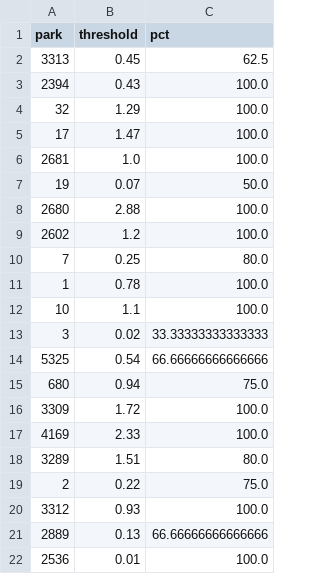
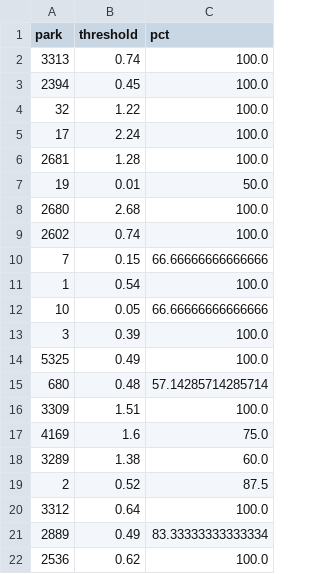
Before and after one commit to jefnic23/zell_baseball, a CSV file: app/data/reg_over_thresholds.csv, drawn as a sheet; only a part is shown; the diff covers the shown part only.

```diff
--- a/app/data/reg_over_thresholds.csv
+++ b/app/data/reg_over_thresholds.csv
@@ -1,22 +1,22 @@
 park,threshold,pct
-3313,0.45,62.5
-2394,0.43,100.0
-32,1.29,100.0
-17,1.47,100.0
-2681,1.0,100.0
-19,0.07,50.0
-2680,2.88,100.0
-2602,1.2,100.0
-7,0.25,80.0
-1,0.78,100.0
-10,1.1,100.0
-3,0.02,33.33333333333333
-5325,0.54,66.66666666666666
-680,0.94,75.0
-3309,1.72,100.0
-4169,2.33,100.0
-3289,1.51,80.0
-2,0.22,75.0
-3312,0.93,100.0
-2889,0.13,66.66666666666666
-2536,0.01,100.0
+3313,0.74,100.0
+2394,0.45,100.0
+32,1.22,100.0
+17,2.24,100.0
+2681,1.28,100.0
+19,0.01,50.0
+2680,2.68,100.0
+2602,0.74,100.0
+7,0.15,66.66666666666666
+1,0.54,100.0
+10,0.05,66.66666666666666
+3,0.39,100.0
+5325,0.49,100.0
+680,0.48,57.14285714285714
+3309,1.51,100.0
+4169,1.6,75.0
+3289,1.38,60.0
+2,0.52,87.5
+3312,0.64,100.0
+2889,0.49,83.33333333333334
+2536,0.62,100.0
```
Also changed, not shown: 14 edited cells elsewhere in this file, app/data/batters.csv, app/data/reg_under_thresholds.csv, 8 other files.
